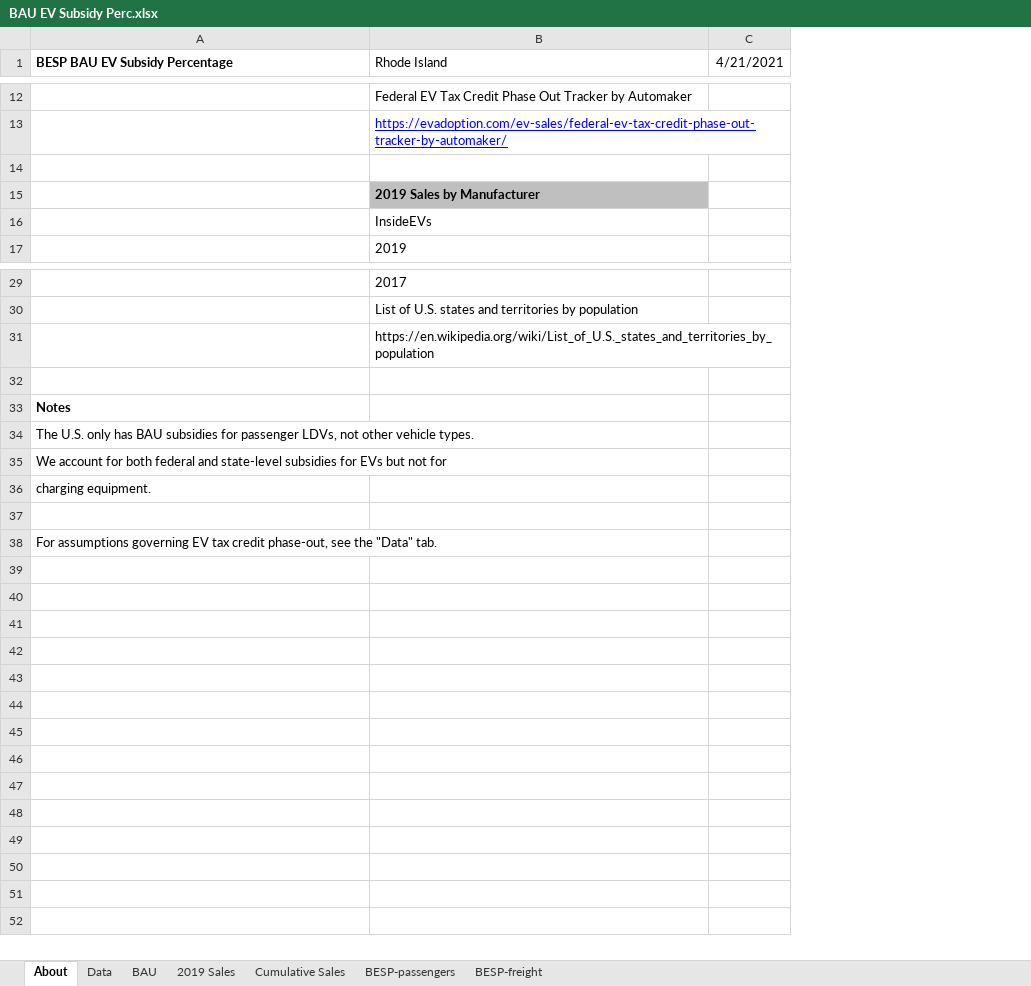
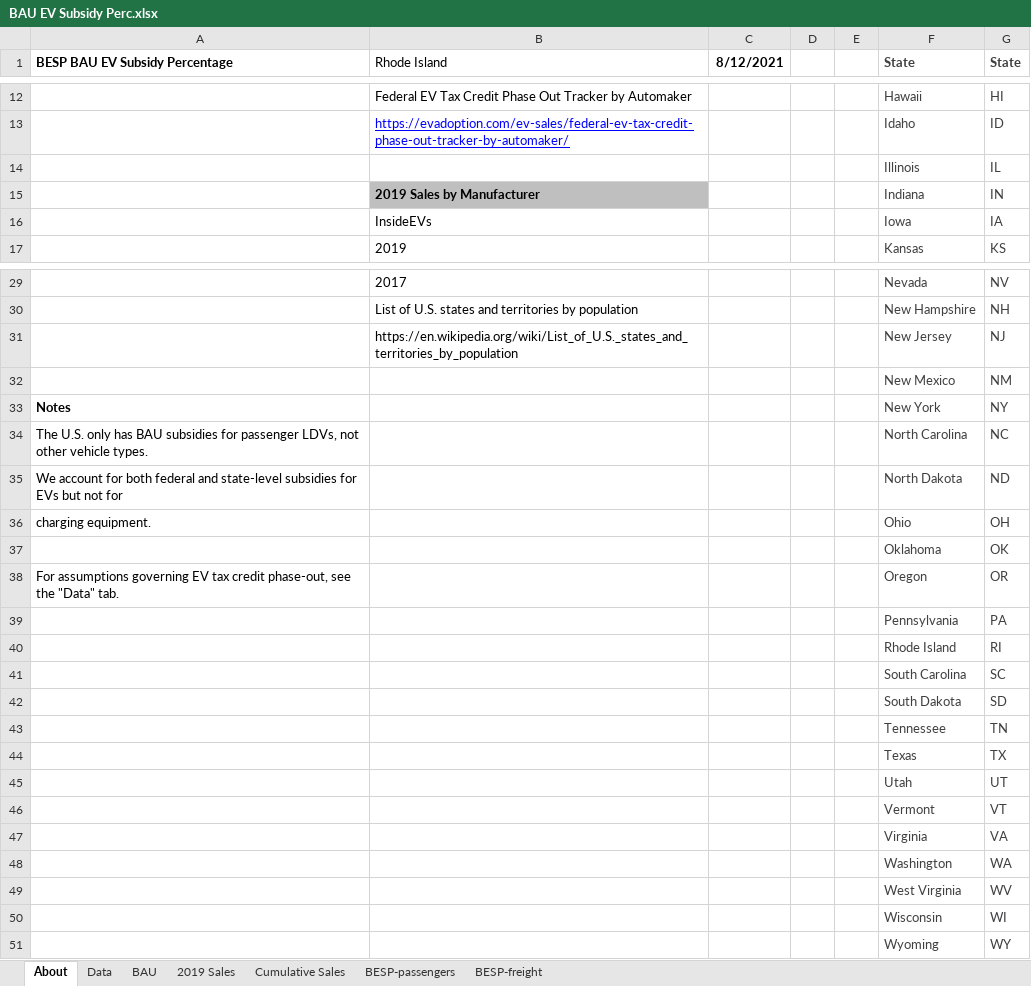
Before and after one commit to EnergyInnovation/eps-rhodeisland, an Excel workbook: InputData/trans/BESP/BAU EV Subsidy Perc.xlsx, sheet About, drawn as a sheet; only a part is shown, gaps mark what is left out; values as stored, in another font and other column widths than the file's, no borders; removed rows and columns are numbered as before the commit, all else as after; the diff covers the shown part only; the diff names each change by its address in the sheet, - before the commit and + after, or states it on an @@ line.

```diff
--- a/InputData/trans/BESP/BAU EV Subsidy Perc.xlsx (sheet About)
+++ b/InputData/trans/BESP/BAU EV Subsidy Perc.xlsx (sheet About)
-column C (4/21/2021), empty
+column C (8/12/2021), empty
+column D, empty
+column E, empty
+column F (State), rows 12-17: Hawaii | Idaho | Illinois | Indiana | Iowa | Kansas; rows 29-38: Nevada | New Hampshire | New Jersey | New Mexico | New York | North Carolina | North Dakota | Ohio | Oklahoma | Oregon
+column G (State), rows 12-17: HI | ID | IL | IN | IA | KS; rows 29-38: NV | NH | NJ | NM | NY | NC | ND | OH | OK | OR
-row 14: (empty)
+row 14:  |  |  |  |  | Illinois | IL
-row 32: (empty)
+row 32:  |  |  |  |  | New Mexico | NM
-row 37: (empty)
+row 37:  |  |  |  |  | Oklahoma | OK
+row 39:  |  |  |  |  | Pennsylvania | PA
+row 40:  |  |  |  |  | Rhode Island | RI
+row 41:  |  |  |  |  | South Carolina | SC
+row 42:  |  |  |  |  | South Dakota | SD
+row 43:  |  |  |  |  | Tennessee | TN
+row 44:  |  |  |  |  | Texas | TX
+row 45:  |  |  |  |  | Utah | UT
+row 46:  |  |  |  |  | Vermont | VT
+row 47:  |  |  |  |  | Virginia | VA
+row 48:  |  |  |  |  | Washington | WA
+row 49:  |  |  |  |  | West Virginia | WV
+row 50:  |  |  |  |  | Wisconsin | WI
+row 51:  |  |  |  |  | Wyoming | WY
```
Also changed, not shown: 9 edited cells elsewhere in this sheet, sheet BAU, sheet Data, sheet BESP-passengers, InputData/land/BLAPE/BAU LULUCF Anthro Pollutant Emis.xlsx, 18 other files.
